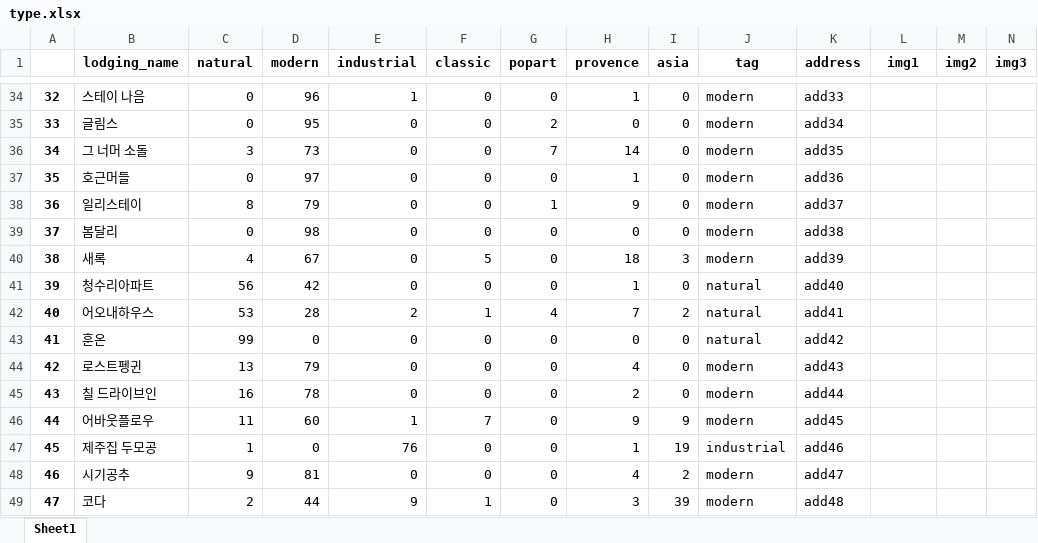
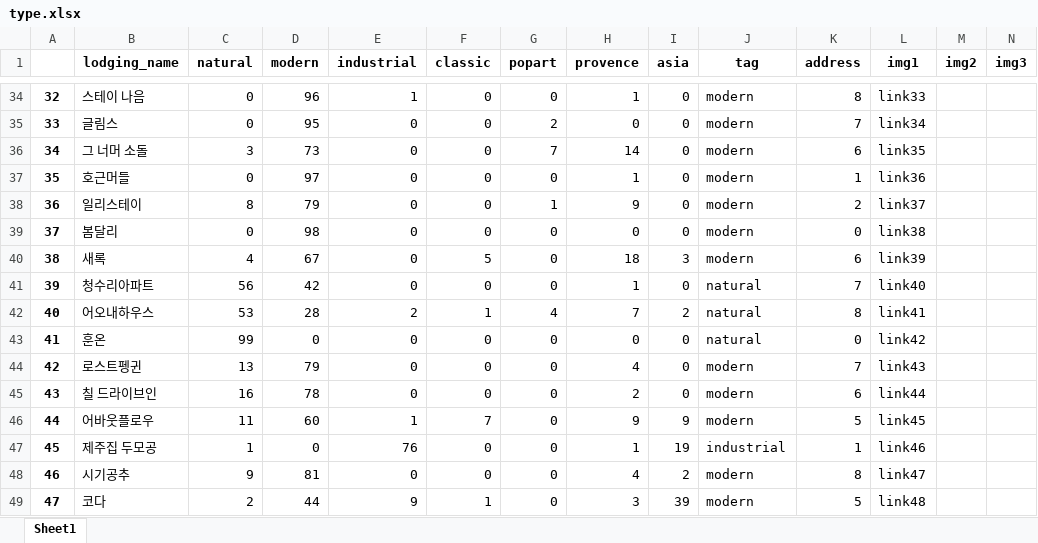
Before and after one commit to ywoo12321/KB_IT_Academy_4Team, an Excel workbook: finalPJT/Server/theme/type.xlsx, sheet Sheet1, drawn as a sheet; only a part is shown, gaps mark what is left out; values as stored, in another font and other column widths than the file's, no borders; the diff covers the shown part only; the diff names each change by its address in the sheet, - before the commit and + after, or states it on an @@ line.

```diff
--- a/finalPJT/Server/theme/type.xlsx (sheet Sheet1)
+++ b/finalPJT/Server/theme/type.xlsx (sheet Sheet1)
-K34 (address): add33
+K34 (address): 8
-L34 (img1): (empty)
+L34 (img1): link33
-K35 (address): add34
+K35 (address): 7
-L35 (img1): (empty)
+L35 (img1): link34
-K36 (address): add35
+K36 (address): 6
-L36 (img1): (empty)
+L36 (img1): link35
-K37 (address): add36
+K37 (address): 1
-L37 (img1): (empty)
+L37 (img1): link36
-K38 (address): add37
+K38 (address): 2
-L38 (img1): (empty)
+L38 (img1): link37
-K39 (address): add38
+K39 (address): 0
-L39 (img1): (empty)
+L39 (img1): link38
-K40 (address): add39
+K40 (address): 6
-L40 (img1): (empty)
+L40 (img1): link39
-K41 (address): add40
+K41 (address): 7
-L41 (img1): (empty)
+L41 (img1): link40
-K42 (address): add41
+K42 (address): 8
-L42 (img1): (empty)
+L42 (img1): link41
-K43 (address): add42
+K43 (address): 0
-L43 (img1): (empty)
+L43 (img1): link42
-K44 (address): add43
+K44 (address): 7
-L44 (img1): (empty)
+L44 (img1): link43
-K45 (address): add44
+K45 (address): 6
-L45 (img1): (empty)
+L45 (img1): link44
-K46 (address): add45
+K46 (address): 5
-L46 (img1): (empty)
+L46 (img1): link45
-K47 (address): add46
+K47 (address): 1
-L47 (img1): (empty)
+L47 (img1): link46
-K48 (address): add47
+K48 (address): 8
-L48 (img1): (empty)
+L48 (img1): link47
-K49 (address): add48
+K49 (address): 5
-L49 (img1): (empty)
+L49 (img1): link48
```
Also changed, not shown: 548 edited cells elsewhere in this sheet, 2 other files.
